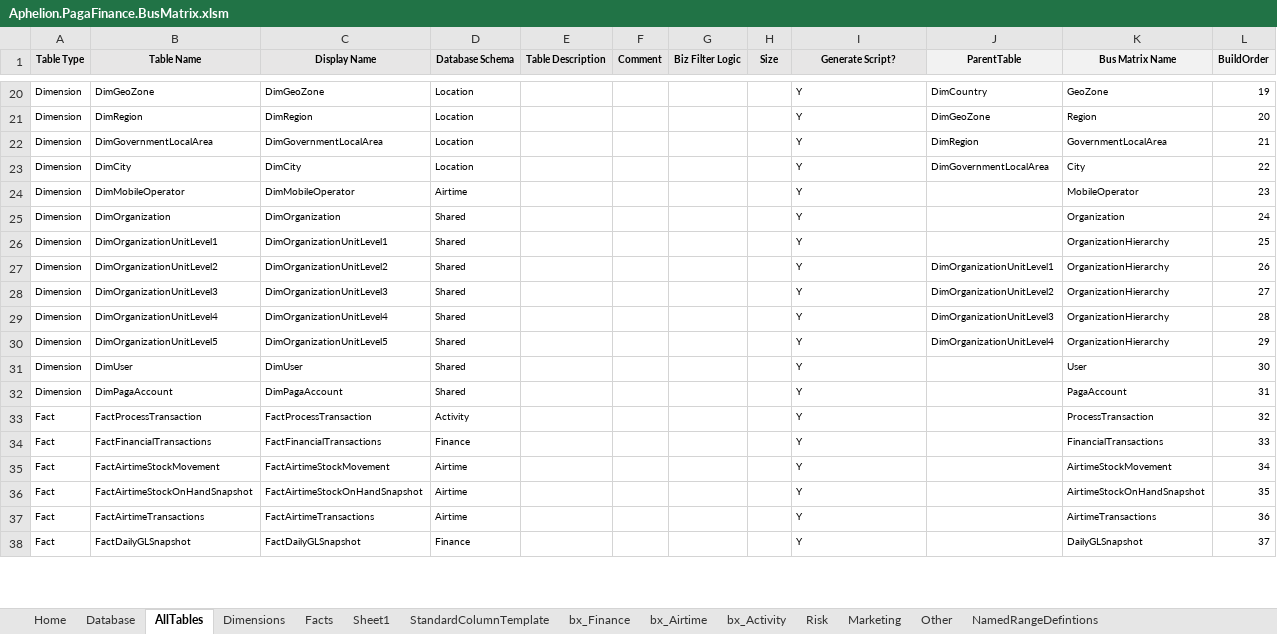
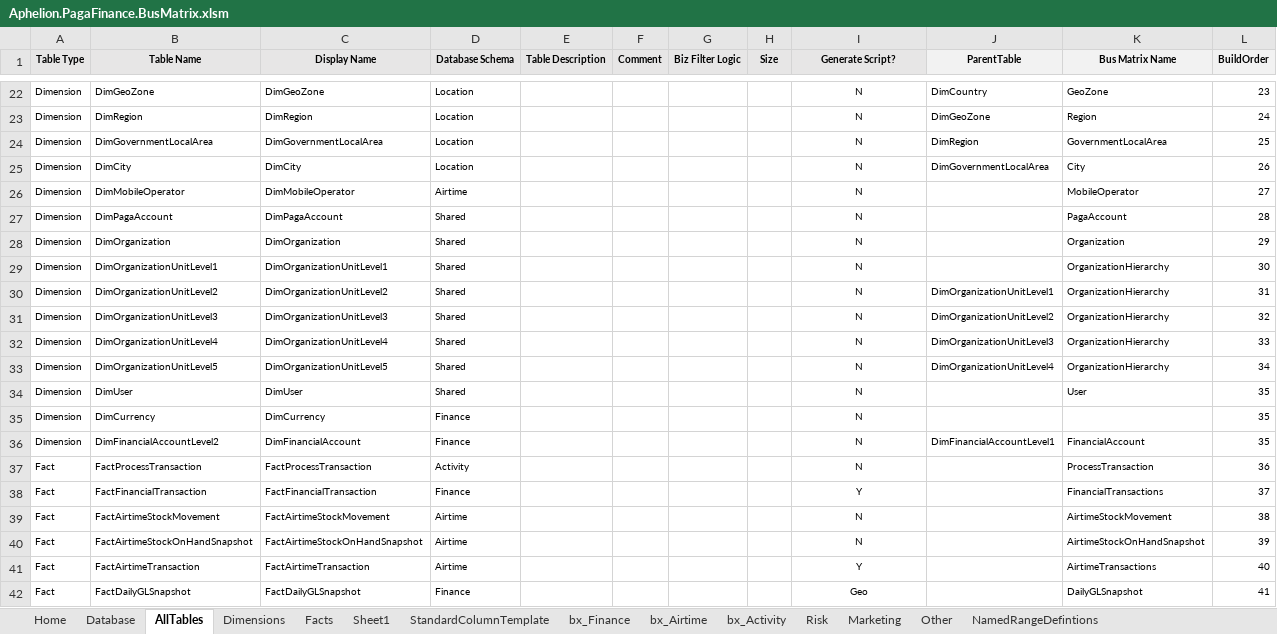
Before and after one commit to AphelionSoftware/Pagatech, an Excel workbook: Code Generators/EDW_DDL/Aphelion.PagaFinance.BusMatrix.xlsm, sheet AllTables, drawn as a sheet; only a part is shown, gaps mark what is left out; values as stored, in another font and other column widths than the file's, no borders; removed rows and columns are numbered as before the commit, all else as after; the diff covers the shown part only; the diff names each change by its address in the sheet, - before the commit and + after, or states it on an @@ line.

```diff
--- a/Code Generators/EDW_DDL/Aphelion.PagaFinance.BusMatrix.xlsm (sheet AllTables)
+++ b/Code Generators/EDW_DDL/Aphelion.PagaFinance.BusMatrix.xlsm (sheet AllTables)
-I22:I26 (Generate Script?): Y
+I22:I26 (Generate Script?): N
-I22:I26 alignment: left
+I22:I26 alignment: center
-L22 (BuildOrder): 19
+L22 (BuildOrder): 23
-L23 (BuildOrder): 20
+L23 (BuildOrder): 24
-L24 (BuildOrder): 21
+L24 (BuildOrder): 25
-L25 (BuildOrder): 22
+L25 (BuildOrder): 26
-L26 (BuildOrder): 23
+L26 (BuildOrder): 27
+row 27: Dimension | DimPagaAccount | DimPagaAccount | Shared |  |  |  |  | N |  | PagaAccount | 28
-I28:I34 (Generate Script?): Y
+I28:I34 (Generate Script?): N
-I28:I34 alignment: left
+I28:I34 alignment: center
-L28 (BuildOrder): 24
+L28 (BuildOrder): 29
-L29 (BuildOrder): 25
+L29 (BuildOrder): 30
-L30 (BuildOrder): 26
+L30 (BuildOrder): 31
-L31 (BuildOrder): 27
+L31 (BuildOrder): 32
-L32 (BuildOrder): 28
+L32 (BuildOrder): 33
-L33 (BuildOrder): 29
+L33 (BuildOrder): 34
-L34 (BuildOrder): 30
+L34 (BuildOrder): 35
-row 32: Dimension | DimPagaAccount | DimPagaAccount | Shared |  |  |  |  | Y |  | PagaAccount | 31
+row 35: Dimension | DimCurrency | DimCurrency | Finance |  |  |  |  | N |  |  | 35
+row 36: Dimension | DimFinancialAccountLevel2 | DimFinancialAccount | Finance |  |  |  |  | N | DimFinancialAccountLevel1 | FinancialAccount | 35
-I37 (Generate Script?): Y
+I37 (Generate Script?): N
-I37:I42 alignment: left
+I37:I42 alignment: center
-L37 (BuildOrder): 32
+L37 (BuildOrder): 36
-B38 (Table Name): FactFinancialTransactions
+B38 (Table Name): FactFinancialTransaction
-C38 (Display Name): FactFinancialTransactions
+C38 (Display Name): FactFinancialTransaction
-L38 (BuildOrder): 33
+L38 (BuildOrder): 37
-I39:I40 (Generate Script?): Y
+I39:I40 (Generate Script?): N
-L39 (BuildOrder): 34
+L39 (BuildOrder): 38
-L40 (BuildOrder): 35
+L40 (BuildOrder): 39
-B41 (Table Name): FactAirtimeTransactions
+B41 (Table Name): FactAirtimeTransaction
-C41 (Display Name): FactAirtimeTransactions
+C41 (Display Name): FactAirtimeTransaction
-L41 (BuildOrder): 36
+L41 (BuildOrder): 40
-I42 (Generate Script?): Y
+I42 (Generate Script?): Geo
-L42 (BuildOrder): 37
+L42 (BuildOrder): 41
```
Also changed, not shown: 8 added rows, 2 removed rows, 38 edited cells and cell formats elsewhere in this sheet, sheet Facts, sheet Dimensions, sheet Database, formulas that keep their value, hidden cells, charts or pictures, 11 other files.
